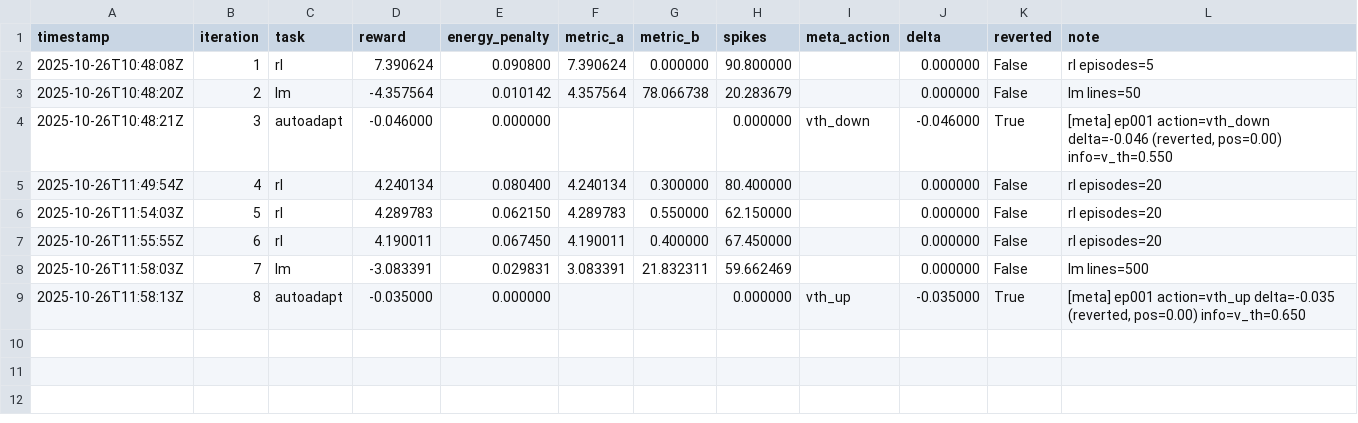
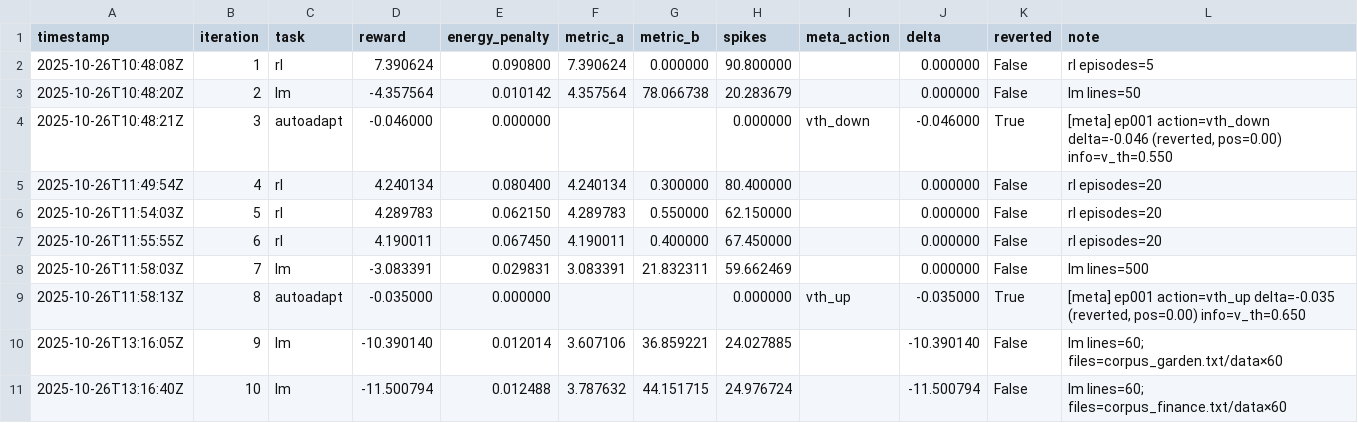
Before and after one commit to imwower/smsa, a CSV file: runs/daemon.csv, drawn as a sheet.

Commit message:
lm: integrate corpus sampler

```diff
--- a/runs/daemon.csv
+++ b/runs/daemon.csv
@@ -9 +9,3 @@ timestamp,iteration,task,reward,energy_penalty,metric_a,metric_b,spikes,meta_act
 2025-10-26T11:58:13Z,8,autoadapt,-0.035000,0.000000,,,0.000000,vth_up,-0.035000,True,"[meta] ep001 action=vth_up delta=-0.035 (reverted, pos=0.00) info=v_th=0.650"
+2025-10-26T13:16:05Z,9,lm,-10.390140,0.012014,3.607106,36.859221,24.027885,,-10.390140,False,lm lines=60; files=corpus_garden.txt/data×60
+2025-10-26T13:16:40Z,10,lm,-11.500794,0.012488,3.787632,44.151715,24.976724,,-11.500794,False,lm lines=60; files=corpus_finance.txt/data×60
```
Also changed, not shown: runs/scheduler.csv, 10 other files.
